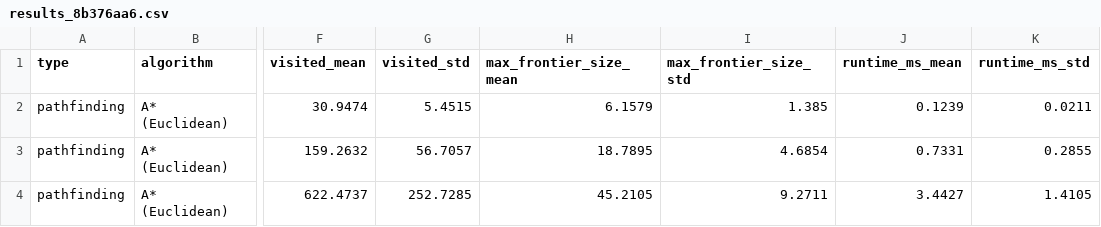
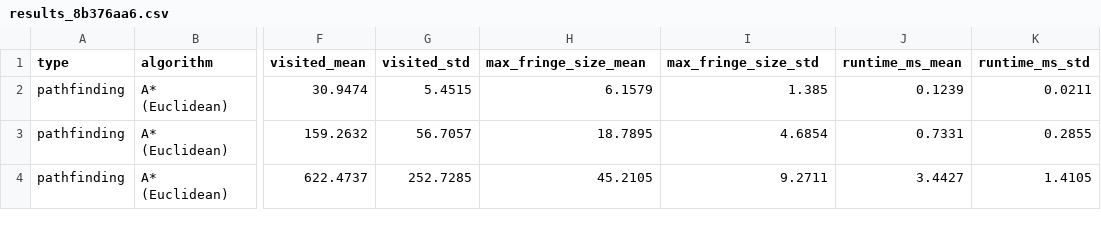
Before and after one commit to lukaslinss98/ai_maze, a CSV file: evaluation/results/results_8b376aa6.csv, drawn as a sheet; only a part is shown, gaps mark what is left out; the diff names each change by its address in the sheet, - before the commit and + after, or states it on an @@ line.

Commit message:
chore: use --cell-size for all modes

```diff
--- a/evaluation/results/results_8b376aa6.csv
+++ b/evaluation/results/results_8b376aa6.csv
-H1: max_frontier_size_mean
+H1: max_fringe_size_mean
-I1: max_frontier_size_std
+I1: max_fringe_size_std
```
Also changed, not shown: evaluation/results/8b376aa6_eval_cellular.csv, 13 other files.
